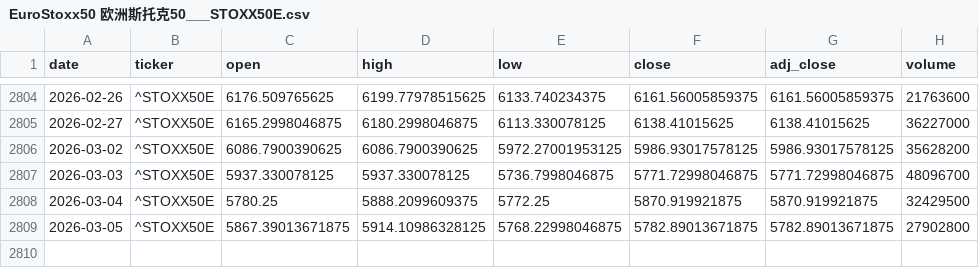
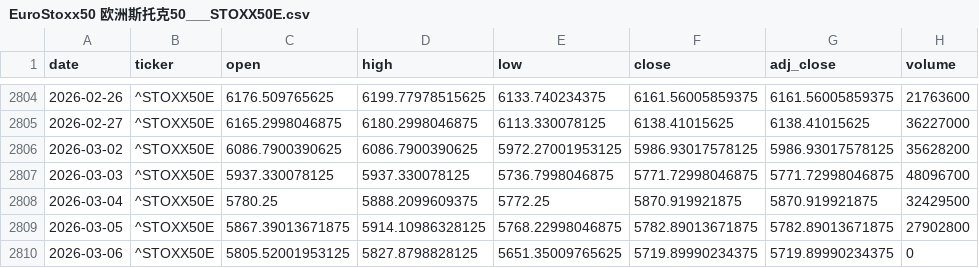
Before and after one commit to zid036116-ship-it/-, a CSV file: docs/market_data/EuroStoxx50 欧洲斯托克50___STOXX50E.csv, drawn as a sheet; only a part is shown, gaps mark what is left out.

Commit message:
auto: update market_data 2026-03-06T20:50:33Z

```diff
--- a/docs/market_data/EuroStoxx50 欧洲斯托克50___STOXX50E.csv
+++ b/docs/market_data/EuroStoxx50 欧洲斯托克50___STOXX50E.csv
@@ -2809 +2809,2 @@
 2026-03-05,^STOXX50E,5867.39013671875,5914.10986328125,5768.22998046875,5782.89013671875,5782.89013671875,27902800
+2026-03-06,^STOXX50E,5805.52001953125,5827.8798828125,5651.35009765625,5719.89990234375,5719.89990234375,0
```
Also changed, not shown: docs/market_data/Nasdaq100 纳指100___NDX.csv, docs/market_data/南方A50 ETF 港股通__2822.HK.csv, 5 other files.
